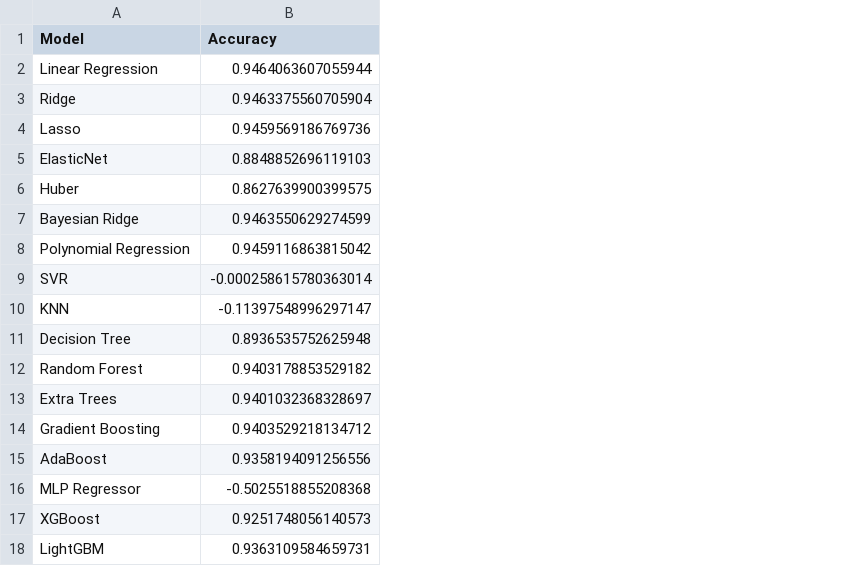
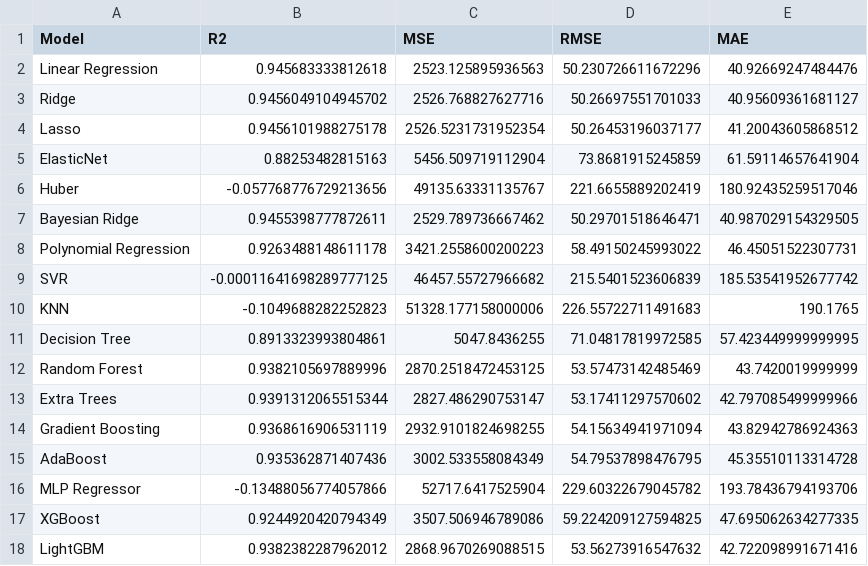
Before and after one commit to ansh-vashisht2003/velocity_prediction, a CSV file: models/model_results.csv, drawn as a sheet; removed rows and columns are numbered as before the commit, all else as after; the diff names each change by its address in the sheet, - before the commit and + after, or states it on an @@ line.

Commit message:
Models trained for velocity

```diff
--- a/models/model_results.csv
+++ b/models/model_results.csv
-column B (Accuracy), rows 2-18: 0.9464063607055944 | 0.9463375560705904 | 0.9459569186769736 | 0.8848852696119103 | 0.8627639900399575 | 0.9463550629274599 | 0.9459116863815042 | -0.000258615780363014 | -0.11397548996297147 | 0.8936535752625948 | 0.9403178853529182 | 0.9401032368328697 | 0.9403529218134712 | 0.9358194091256556 | -0.5025518855208368 | 0.9251748056140573 | 0.9363109584659731
+column B (R2), rows 2-18: 0.945683333812618 | 0.9456049104945702 | 0.9456101988275178 | 0.88253482815163 | -0.057768776729213656 | 0.9455398777872611 | 0.9263488148611178 | -0.00011641698289777125 | -0.1049688282252823 | 0.8913323993804861 | 0.9382105697889996 | 0.9391312065515344 | 0.9368616906531119 | 0.935362871407436 | -0.13488056774057866 | 0.9244920420794349 | 0.9382382287962012
+column C (MSE), rows 2-18: 2523.125895936563 | 2526.768827627716 | 2526.5231731952354 | 5456.509719112904 | 49135.63331135767 | 2529.789736667462 | 3421.2558600200223 | 46457.55727966682 | 51328.177158000006 | 5047.8436255 | 2870.2518472453125 | 2827.486290753147 | 2932.9101824698255 | 3002.533558084349 | 52717.6417525904 | 3507.506946789086 | 2868.9670269088515
+column D (RMSE), rows 2-18: 50.230726611672296 | 50.26697551701033 | 50.26453196037177 | 73.8681915245859 | 221.6655889202419 | 50.29701518646471 | 58.49150245993022 | 215.5401523606839 | 226.55722711491683 | 71.04817819972585 | 53.57473142485469 | 53.17411297570602 | 54.15634941971094 | 54.79537898476795 | 229.60322679045782 | 59.224209127594825 | 53.56273916547632
+column E (MAE), rows 2-18: 40.92669247484476 | 40.95609361681127 | 41.20043605868512 | 61.59114657641904 | 180.92435259517046 | 40.987029154329505 | 46.45051522307731 | 185.53541952677742 | 190.1765 | 57.423449999999995 | 43.7420019999999 | 42.797085499999966 | 43.82942786924363 | 45.35510113314728 | 193.78436794193706 | 47.695062634277335 | 42.722098991671416
```
Also changed, not shown: 3 other files.
